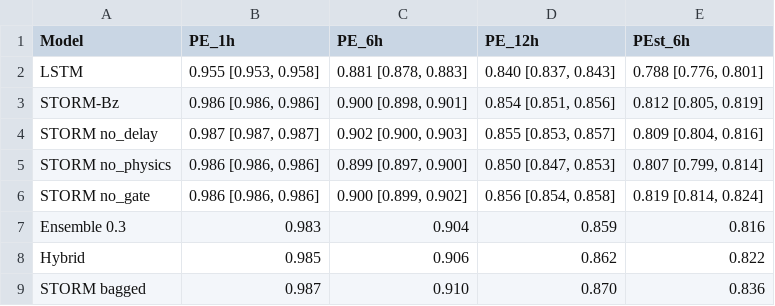
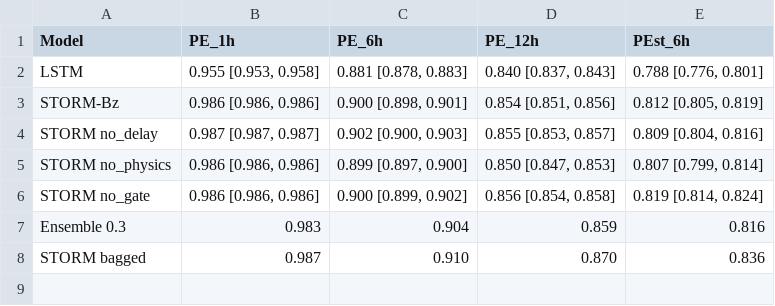
Before and after one commit to bnsama29-cloud/STORM-PhysNet-L2, a CSV file: results/ablation_final_table.csv, drawn as a sheet; the diff names each change by its address in the sheet, - before the commit and + after, or states it on an @@ line.

```diff
--- a/results/ablation_final_table.csv
+++ b/results/ablation_final_table.csv
-row 8: Hybrid | 0.985 | 0.906 | 0.862 | 0.822
```
Also changed, not shown: 1 other file.
